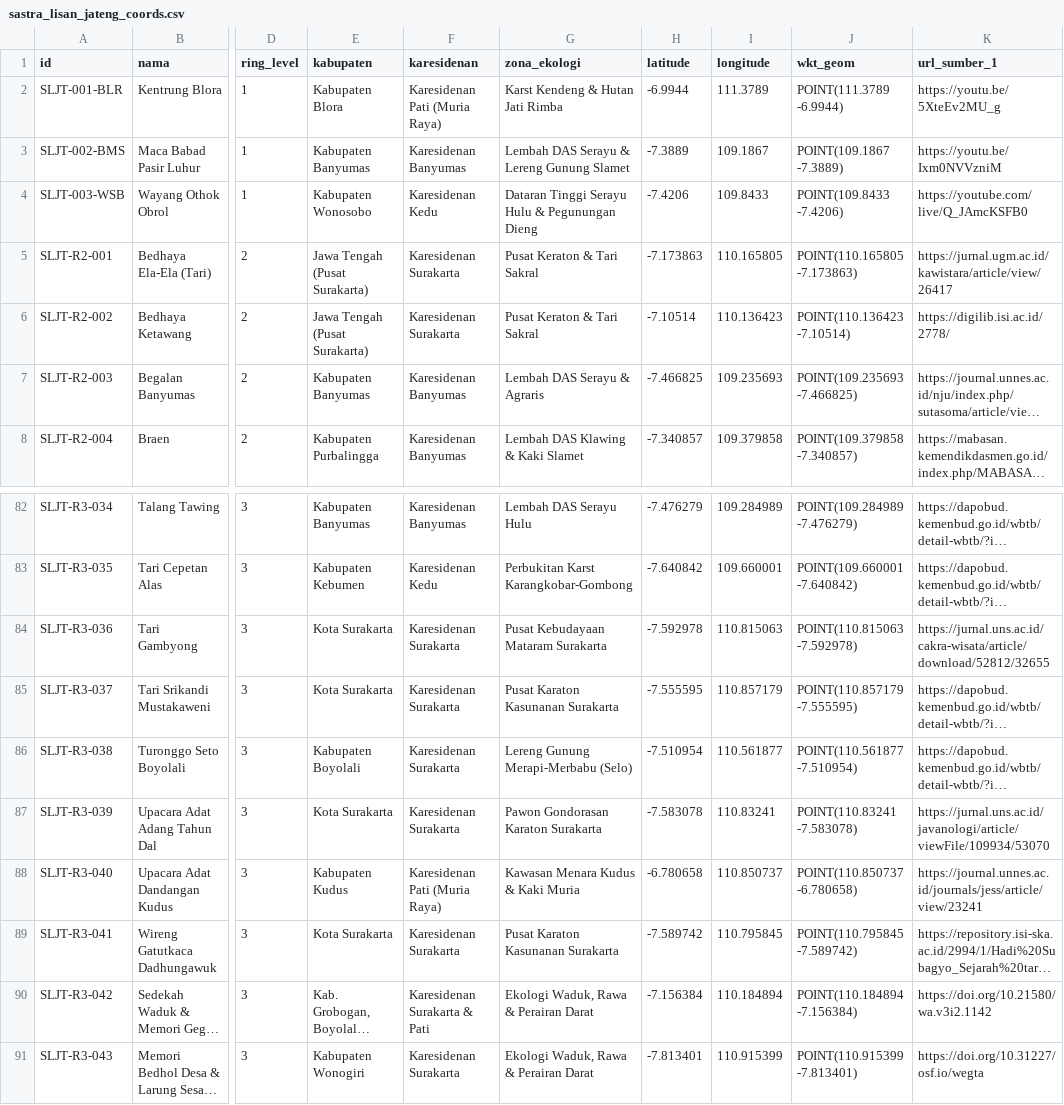
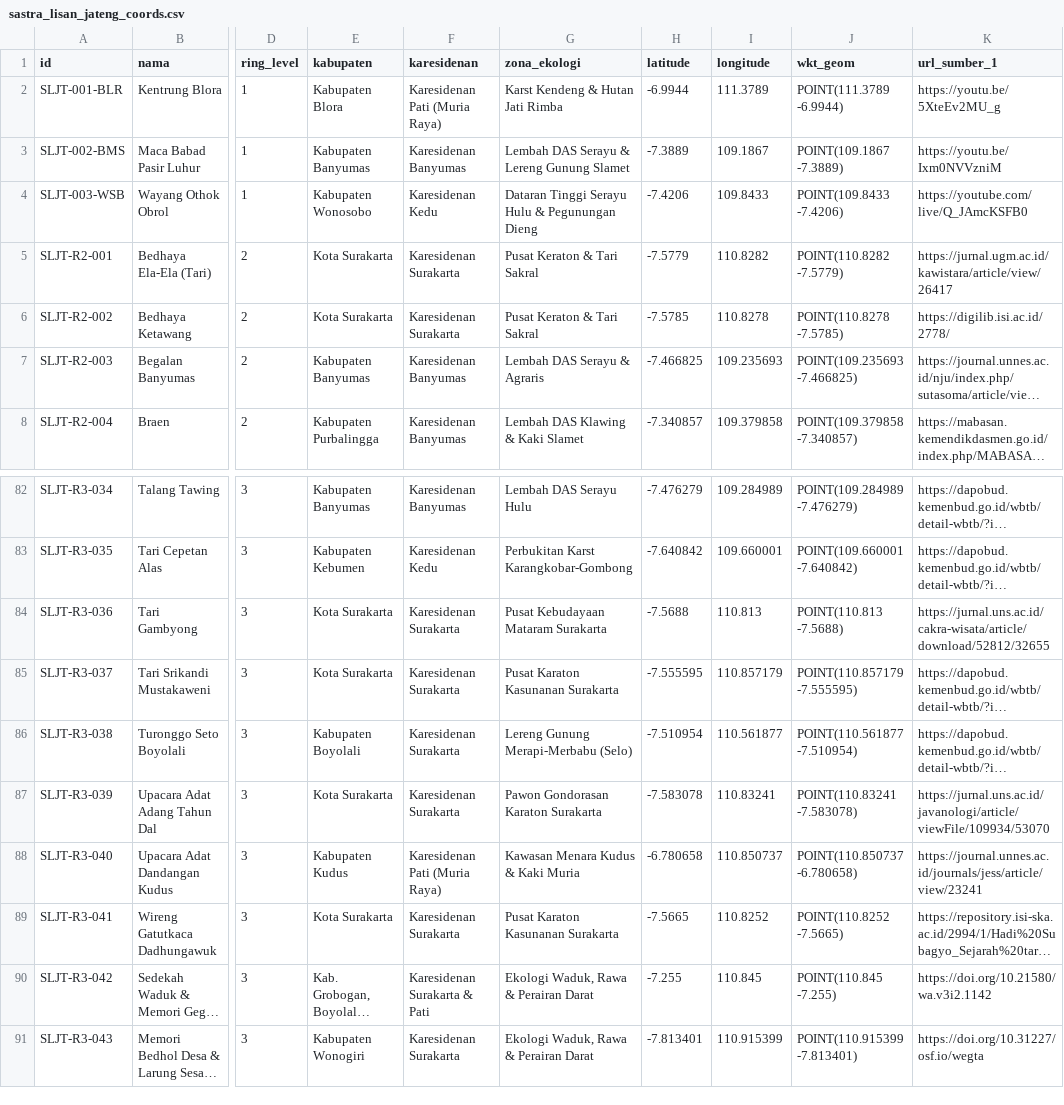
Before and after one commit to bbpjt/Besalen, a CSV file: gis_exports/sastra_lisan_jateng_coords.csv, drawn as a sheet; only a part is shown, gaps mark what is left out; long unchanged cells end in …; the diff covers the shown part only; the diff names each change by its address in the sheet, - before the commit and + after, or states it on an @@ line.

Commit message:
fix(geo): reposisi akurat koordinat dan wilayah administratif sastra lisan istana ke Kota Surakarta dan pembenahan sebaran spasial 35 kabupaten

```diff
--- a/gis_exports/sastra_lisan_jateng_coords.csv
+++ b/gis_exports/sastra_lisan_jateng_coords.csv
-E5:E6 (kabupaten): Jawa Tengah (Pusat Surakarta)
+E5:E6 (kabupaten): Kota Surakarta
-H5 (latitude): -7.173863
+H5 (latitude): -7.5779
-I5 (longitude): 110.165805
+I5 (longitude): 110.8282
-J5 (wkt_geom): POINT(110.165805 -7.173863)
+J5 (wkt_geom): POINT(110.8282 -7.5779)
-H6 (latitude): -7.10514
+H6 (latitude): -7.5785
-I6 (longitude): 110.136423
+I6 (longitude): 110.8278
-J6 (wkt_geom): POINT(110.136423 -7.10514)
+J6 (wkt_geom): POINT(110.8278 -7.5785)
-H84 (latitude): -7.592978
+H84 (latitude): -7.5688
-I84 (longitude): 110.815063
+I84 (longitude): 110.813
-J84 (wkt_geom): POINT(110.815063 -7.592978)
+J84 (wkt_geom): POINT(110.813 -7.5688)
-H89 (latitude): -7.589742
+H89 (latitude): -7.5665
-I89 (longitude): 110.795845
+I89 (longitude): 110.8252
-J89 (wkt_geom): POINT(110.795845 -7.589742)
+J89 (wkt_geom): POINT(110.8252 -7.5665)
-H90 (latitude): -7.156384
+H90 (latitude): -7.255
-I90 (longitude): 110.184894
+I90 (longitude): 110.845
-J90 (wkt_geom): POINT(110.184894 -7.156384)
+J90 (wkt_geom): POINT(110.845 -7.255)
```
Also changed, not shown: 58 edited cells elsewhere in this file, 5 other files.
